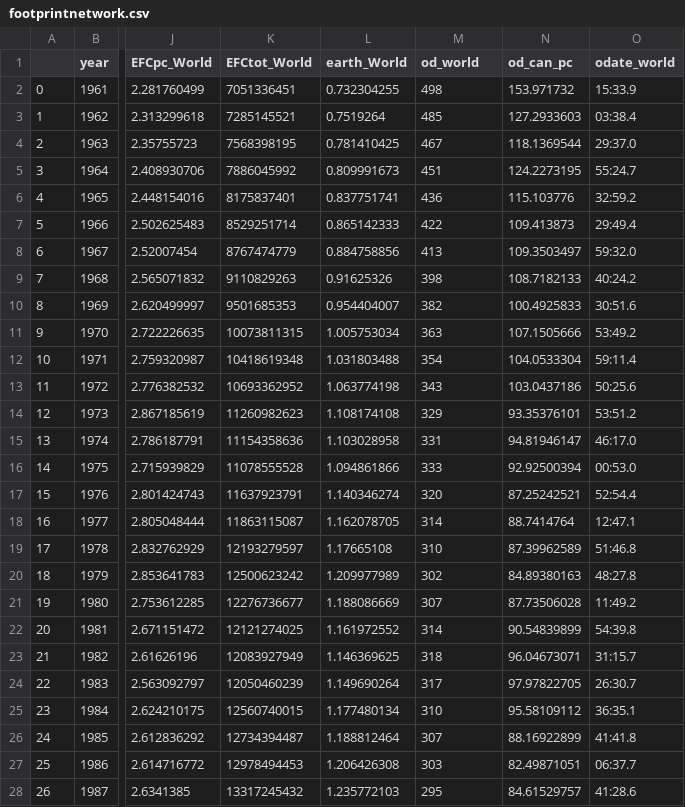
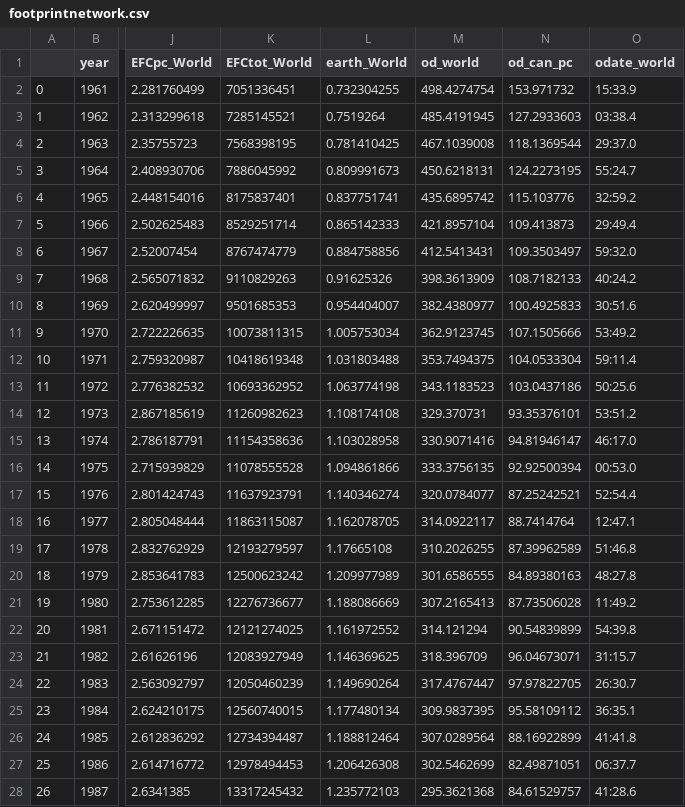
Before and after one commit to cass-android/footprint, a CSV file: static/footprintnetwork.csv, drawn as a sheet; only a part is shown, gaps mark what is left out; the diff covers the shown part only; the diff names each change by its address in the sheet, - before the commit and + after, or states it on an @@ line.

```diff
--- a/static/footprintnetwork.csv
+++ b/static/footprintnetwork.csv
-M2 (od_world): 498
+M2 (od_world): 498.4274754
-M3 (od_world): 485
+M3 (od_world): 485.4191945
-M4 (od_world): 467
+M4 (od_world): 467.1039008
-M5 (od_world): 451
+M5 (od_world): 450.6218131
-M6 (od_world): 436
+M6 (od_world): 435.6895742
-M7 (od_world): 422
+M7 (od_world): 421.8957104
-M8 (od_world): 413
+M8 (od_world): 412.5413431
-M9 (od_world): 398
+M9 (od_world): 398.3613909
-M10 (od_world): 382
+M10 (od_world): 382.4380977
-M11 (od_world): 363
+M11 (od_world): 362.9123745
-M12 (od_world): 354
+M12 (od_world): 353.7494375
-M13 (od_world): 343
+M13 (od_world): 343.1183523
-M14 (od_world): 329
+M14 (od_world): 329.370731
-M15 (od_world): 331
+M15 (od_world): 330.9071416
-M16 (od_world): 333
+M16 (od_world): 333.3756135
-M17 (od_world): 320
+M17 (od_world): 320.0784077
-M18 (od_world): 314
+M18 (od_world): 314.0922117
-M19 (od_world): 310
+M19 (od_world): 310.2026255
-M20 (od_world): 302
+M20 (od_world): 301.6586555
-M21 (od_world): 307
+M21 (od_world): 307.2165413
-M22 (od_world): 314
+M22 (od_world): 314.121294
-M23 (od_world): 318
+M23 (od_world): 318.396709
-M24 (od_world): 317
+M24 (od_world): 317.4767447
-M25 (od_world): 310
+M25 (od_world): 309.9837395
-M26 (od_world): 307
+M26 (od_world): 307.0289564
-M27 (od_world): 303
+M27 (od_world): 302.5462699
-M28 (od_world): 295
+M28 (od_world): 295.3621368
```
Also changed, not shown: 29 edited cells elsewhere in this file, 3 other files.
